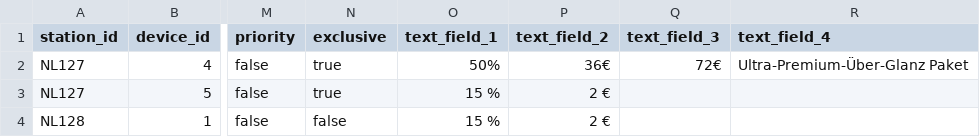
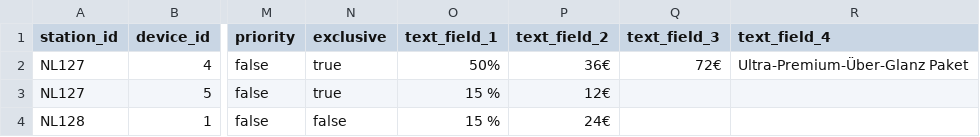
Before and after one commit to d-hoelscher/cmsTest, a CSV file: promo.csv, drawn as a sheet; only a part is shown, gaps mark what is left out; the diff names each change by its address in the sheet, - before the commit and + after, or states it on an @@ line.

Commit message:
Update promo.csv

```diff
--- a/promo.csv
+++ b/promo.csv
-P3 (text_field_2): 2 €
+P3 (text_field_2): 12€
-P4 (text_field_2): 2 €
+P4 (text_field_2): 24€
```
